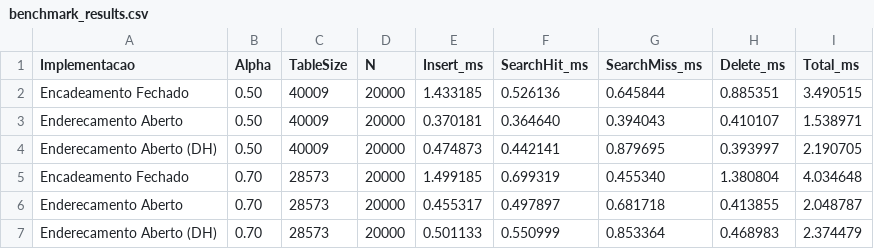
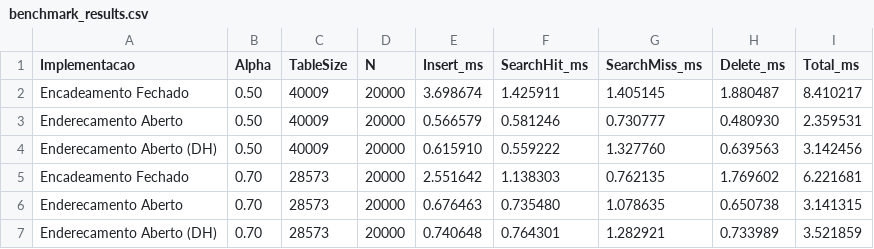
Before and after one commit to eduardasaraujo/Hash-Table-Benchmark, a CSV file: benchmark_results.csv, drawn as a sheet; only a part is shown; the diff covers the shown part only.

```diff
--- a/benchmark_results.csv
+++ b/benchmark_results.csv
@@ -1,7 +1,7 @@
 Implementacao,Alpha,TableSize,N,Insert_ms,SearchHit_ms,SearchMiss_ms,Delete_ms,Total_ms
-Encadeamento Fechado,0.50,40009,20000,1.433185,0.526136,0.645844,0.885351,3.490515
-Enderecamento Aberto,0.50,40009,20000,0.370181,0.364640,0.394043,0.410107,1.538971
-Enderecamento Aberto (DH),0.50,40009,20000,0.474873,0.442141,0.879695,0.393997,2.190705
-Encadeamento Fechado,0.70,28573,20000,1.499185,0.699319,0.455340,1.380804,4.034648
-Enderecamento Aberto,0.70,28573,20000,0.455317,0.497897,0.681718,0.413855,2.048787
-Enderecamento Aberto (DH),0.70,28573,20000,0.501133,0.550999,0.853364,0.468983,2.374479
+Encadeamento Fechado,0.50,40009,20000,3.698674,1.425911,1.405145,1.880487,8.410217
+Enderecamento Aberto,0.50,40009,20000,0.566579,0.581246,0.730777,0.480930,2.359531
+Enderecamento Aberto (DH),0.50,40009,20000,0.615910,0.559222,1.327760,0.639563,3.142456
+Encadeamento Fechado,0.70,28573,20000,2.551642,1.138303,0.762135,1.769602,6.221681
+Enderecamento Aberto,0.70,28573,20000,0.676463,0.735480,1.078635,0.650738,3.141315
+Enderecamento Aberto (DH),0.70,28573,20000,0.740648,0.764301,1.282921,0.733989,3.521859
```
Also changed, not shown: 30 edited cells elsewhere in this file, 3 other files.
